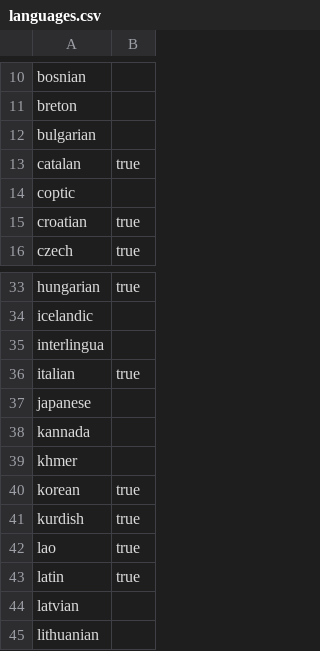
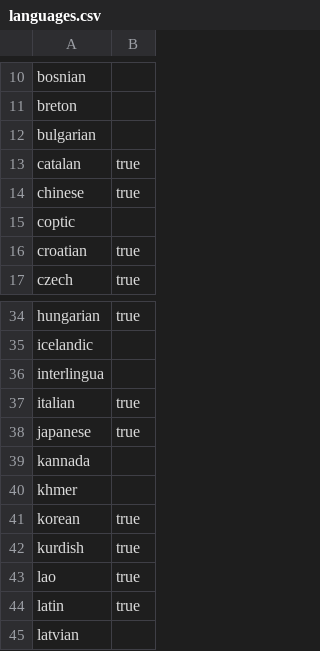
Before and after one commit to reutenauer/polyglossia, a CSV file: doc/languages.csv, drawn as a sheet; only a part is shown, gaps mark what is left out; the shorter side is filled out with more unchanged rows.

Commit message:
Add support for Chinese, example for Japanese

```diff
--- a/doc/languages.csv
+++ b/doc/languages.csv
@@ -13,2 +13,3 @@ bulgarian,
 catalan,true
+chinese,true
 coptic,
@@ -36,3 +37,3 @@ interlingua,
 italian,true
-japanese,
+japanese,true
 kannada,
```
Also changed, not shown: 10 other files.
